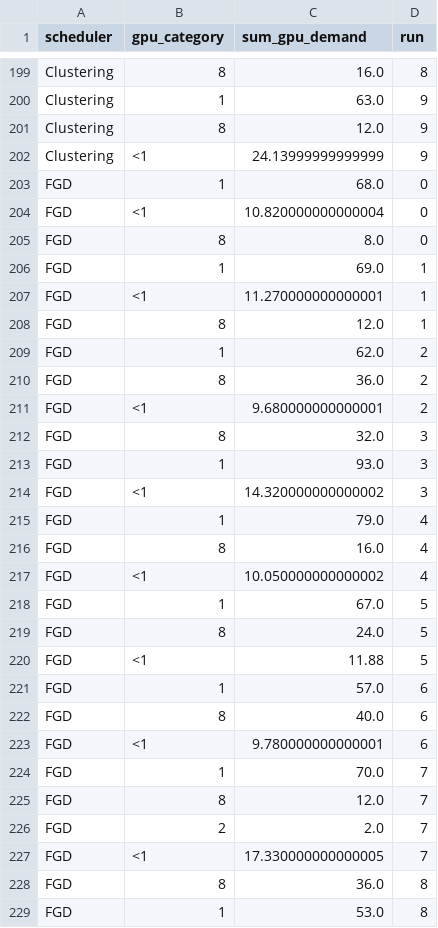
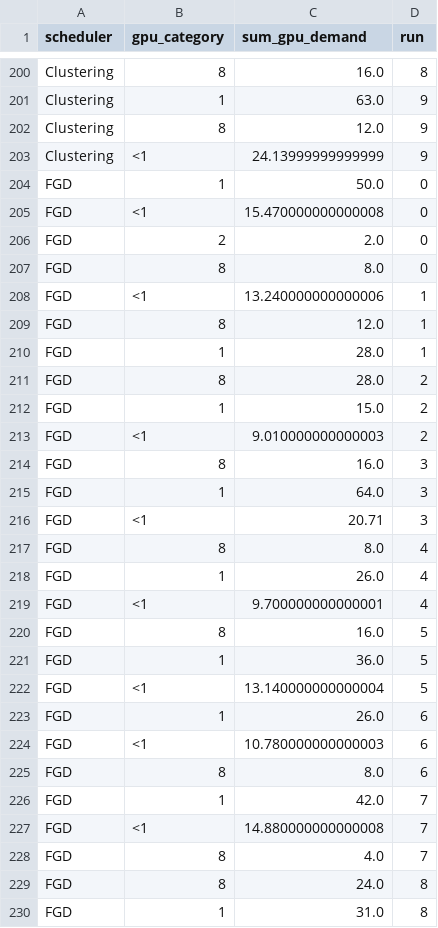
Before and after one commit to Turquoise-T/cs244c-GPU_fragment, a CSV file: standalone_fgd_replication/result/fig9-runs10-seed42/figure9c_failed.csv, drawn as a sheet; only a part is shown, gaps mark what is left out; the diff covers the shown part only.

```diff
--- a/standalone_fgd_replication/result/fig9-runs10-seed42/figure9c_failed.csv
+++ b/standalone_fgd_replication/result/fig9-runs10-seed42/figure9c_failed.csv
@@ -202,28 +203,28 @@ Clustering,8,12.0,9
 Clustering,<1,24.13999999999999,9
-FGD,1,68.0,0
-FGD,<1,10.820000000000004,0
+FGD,1,50.0,0
+FGD,<1,15.470000000000008,0
+FGD,2,2.0,0
 FGD,8,8.0,0
-FGD,1,69.0,1
-FGD,<1,11.270000000000001,1
+FGD,<1,13.240000000000006,1
 FGD,8,12.0,1
-FGD,1,62.0,2
-FGD,8,36.0,2
-FGD,<1,9.680000000000001,2
-FGD,8,32.0,3
-FGD,1,93.0,3
-FGD,<1,14.320000000000002,3
-FGD,1,79.0,4
-FGD,8,16.0,4
-FGD,<1,10.050000000000002,4
-FGD,1,67.0,5
-FGD,8,24.0,5
-FGD,<1,11.88,5
-FGD,1,57.0,6
-FGD,8,40.0,6
-FGD,<1,9.780000000000001,6
-FGD,1,70.0,7
-FGD,8,12.0,7
-FGD,2,2.0,7
-FGD,<1,17.330000000000005,7
-FGD,8,36.0,8
-FGD,1,53.0,8
+FGD,1,28.0,1
+FGD,8,28.0,2
+FGD,1,15.0,2
+FGD,<1,9.010000000000003,2
+FGD,8,16.0,3
+FGD,1,64.0,3
+FGD,<1,20.71,3
+FGD,8,8.0,4
+FGD,1,26.0,4
+FGD,<1,9.700000000000001,4
+FGD,8,16.0,5
+FGD,1,36.0,5
+FGD,<1,13.140000000000004,5
+FGD,1,26.0,6
+FGD,<1,10.780000000000003,6
+FGD,8,8.0,6
+FGD,1,42.0,7
+FGD,<1,14.880000000000008,7
+FGD,8,4.0,7
+FGD,8,24.0,8
+FGD,1,31.0,8
```
Also changed, not shown: 4 added rows, 3 removed rows and 29 edited cells elsewhere in this file, standalone_fgd_replication/result/fig11-runs10-seed42/figure11_results.csv, standalone_fgd_replication/result/fig7-runs10-seed42/figure7_results.csv, 18 other files.
